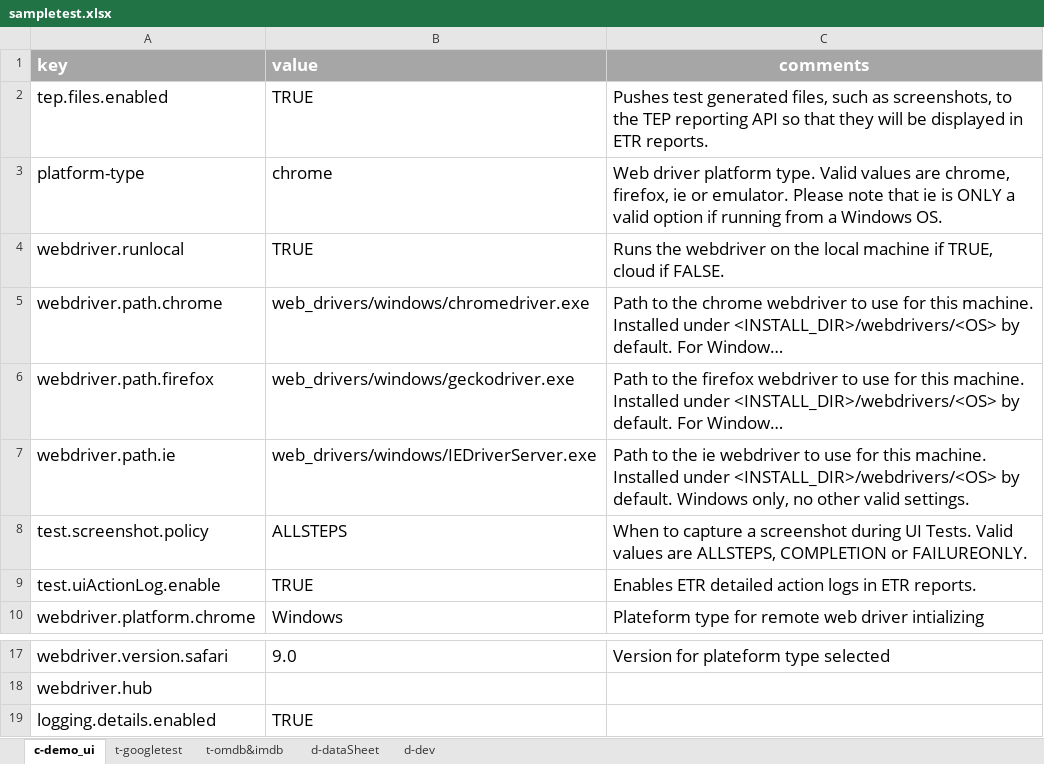
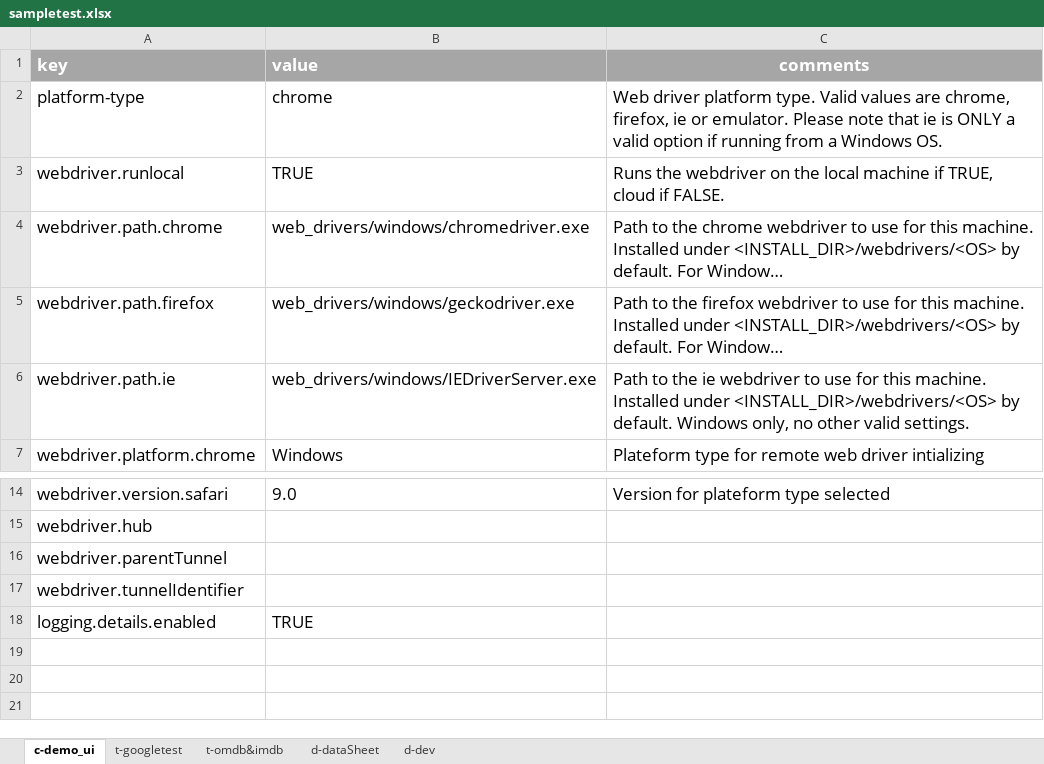
Before and after one commit to tmobile/codeless, an Excel workbook: example_usage/suites/sampletest.xlsx, sheet c-demo_ui, drawn as a sheet; only a part is shown, gaps mark what is left out; long unchanged cells end in …; values as stored, in another font and other column widths than the file's, no borders; removed rows and columns are numbered as before the commit, all else as after; the diff names each change by its address in the sheet, - before the commit and + after, or states it on an @@ line.

```diff
--- a/example_usage/suites/sampletest.xlsx (sheet c-demo_ui)
+++ b/example_usage/suites/sampletest.xlsx (sheet c-demo_ui)
-row 2: tep.files.enabled | TRUE | Pushes test generated files, such as screenshots, to the TEP reporting API so that they will be displayed in ETR reports.
-row 8: test.screenshot.policy | ALLSTEPS | When to capture a screenshot during UI Tests. Valid values are ALLSTEPS, COMPLETION or FAILUREONLY.
-row 9: test.uiActionLog.enable | TRUE | Enables ETR detailed action logs in ETR reports.
+row 16: webdriver.parentTunnel
+row 17: webdriver.tunnelIdentifier
```
Also changed, not shown: sheet t-omdb&imdb, 4 other files.
